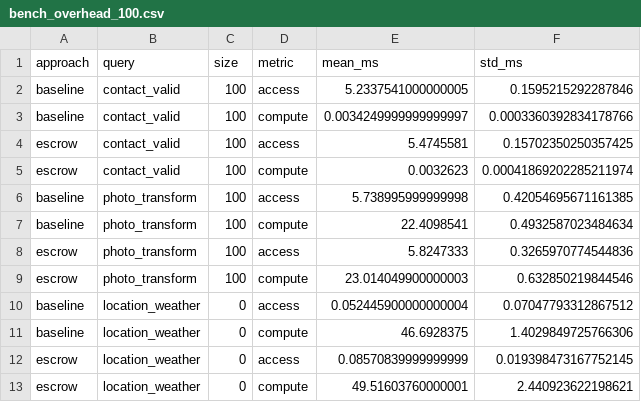
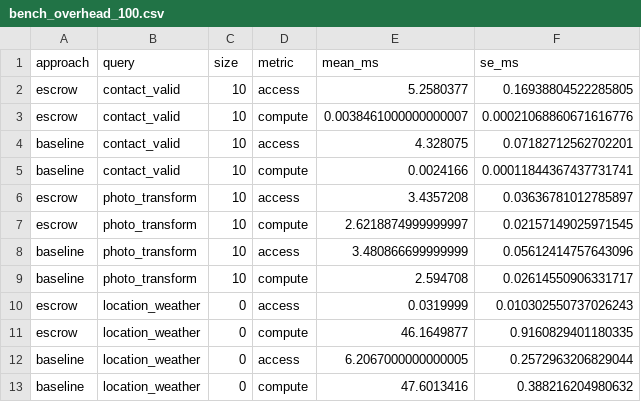
Before and after one commit to youny626/AppleEscrow, a CSV file: Benchmark/overhead_results/bench_overhead_100.csv, drawn as a sheet.

Commit message:
overhead bench 100k size and results

```diff
--- a/Benchmark/overhead_results/bench_overhead_100.csv
+++ b/Benchmark/overhead_results/bench_overhead_100.csv
@@ -1,13 +1,13 @@
-approach,query,size,metric,mean_ms,std_ms
-baseline,contact_valid,100,access,5.2337541000000005,0.1595215292287846
-baseline,contact_valid,100,compute,0.0034249999999999997,0.0003360392834178766
-escrow,contact_valid,100,access,5.4745581,0.15702350250357425
-escrow,contact_valid,100,compute,0.0032623,0.00041869202285211974
-baseline,photo_transform,100,access,5.738995999999998,0.42054695671161385
-baseline,photo_transform,100,compute,22.4098541,0.4932587023484634
-escrow,photo_transform,100,access,5.8247333,0.3265970774544836
-escrow,photo_transform,100,compute,23.014049900000003,0.632850219844546
-baseline,location_weather,0,access,0.052445900000000004,0.07047793312867512
-baseline,location_weather,0,compute,46.6928375,1.4029849725766306
-escrow,location_weather,0,access,0.08570839999999999,0.019398473167752145
-escrow,location_weather,0,compute,49.51603760000001,2.440923622198621
+approach,query,size,metric,mean_ms,se_ms
+escrow,contact_valid,10,access,5.2580377,0.16938804522285805
+escrow,contact_valid,10,compute,0.0038461000000000007,0.00021068860671616776
+baseline,contact_valid,10,access,4.328075,0.07182712562702201
+baseline,contact_valid,10,compute,0.0024166,0.00011844367437731741
+escrow,photo_transform,10,access,3.4357208,0.03636781012785897
+escrow,photo_transform,10,compute,2.6218874999999997,0.02157149025971545
+baseline,photo_transform,10,access,3.480866699999999,0.05612414757643096
+baseline,photo_transform,10,compute,2.594708,0.02614550906331717
+escrow,location_weather,0,access,0.0319999,0.010302550737026243
+escrow,location_weather,0,compute,46.1649877,0.9160829401180335
+baseline,location_weather,0,access,6.2067000000000005,0.2572963206829044
+baseline,location_weather,0,compute,47.6013416,0.388216204980632
```
Also changed, not shown: 15 other files.
